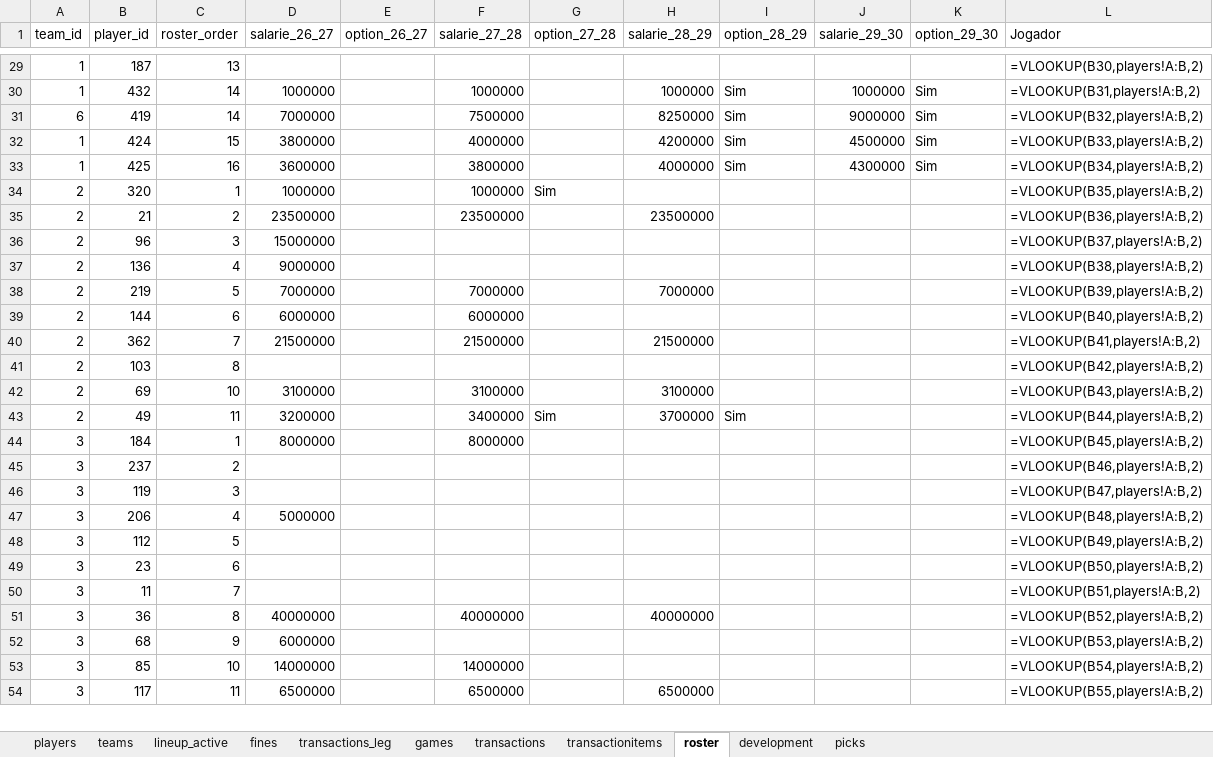
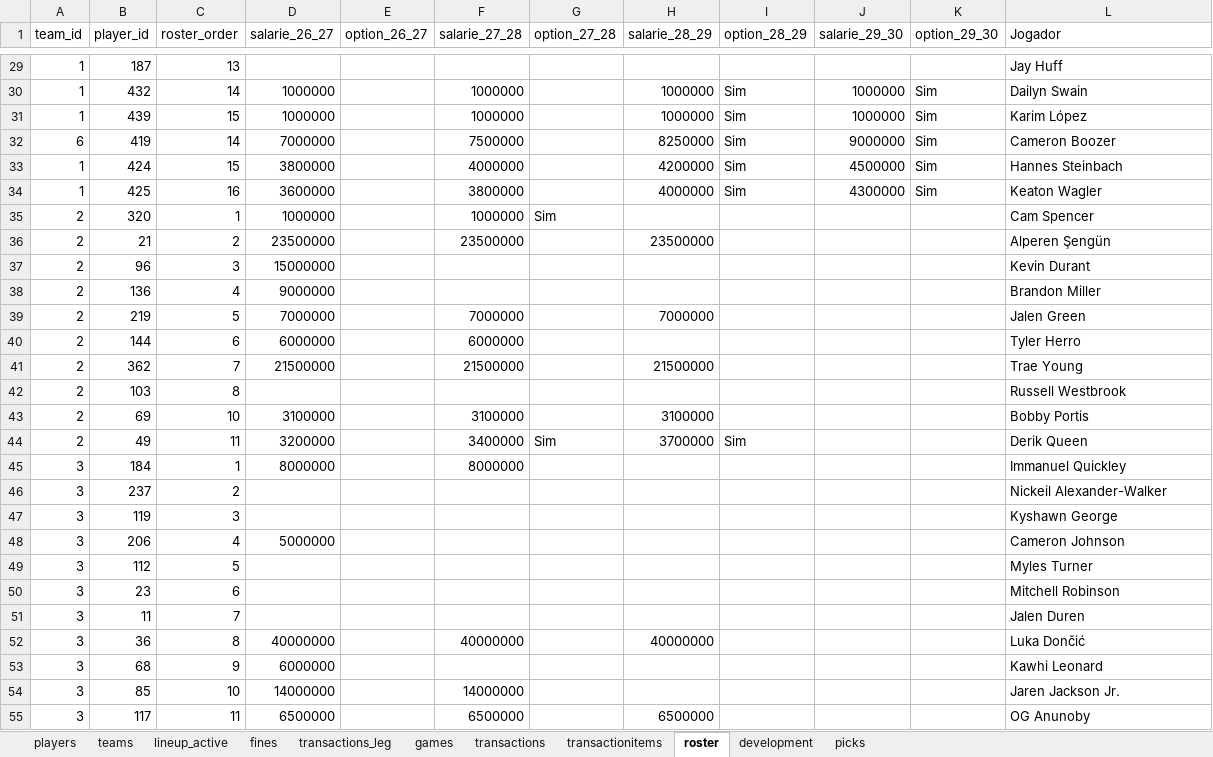
Before and after one commit to filipebrito23/Fantasy-unificado, an Excel workbook: roster.xlsx, sheet roster, drawn as a sheet; only a part is shown, gaps mark what is left out; values as stored, in another font and other column widths than the file's, no borders; formulas without a stored value are shown as written; addresses are those after the commit; the diff covers the shown part only; the diff names each change by its address in the sheet, - before the commit and + after, or states it on an @@ line.

```diff
--- a/roster.xlsx (sheet roster)
+++ b/roster.xlsx (sheet roster)
-L29 (Jogador): =VLOOKUP(B30,players!A:B,2)
+L29 (Jogador): Jay Huff
-L30 (Jogador): =VLOOKUP(B31,players!A:B,2)
+L30 (Jogador): Dailyn Swain
+row 31: 1 | 439 | 15 | 1000000 |  | 1000000 |  | 1000000 | Sim | 1000000 | Sim | Karim López
-L32 (Jogador): =VLOOKUP(B32,players!A:B,2)
+L32 (Jogador): Cameron Boozer
-L33 (Jogador): =VLOOKUP(B33,players!A:B,2)
+L33 (Jogador): Hannes Steinbach
-L34 (Jogador): =VLOOKUP(B34,players!A:B,2)
+L34 (Jogador): Keaton Wagler
-L35 (Jogador): =VLOOKUP(B35,players!A:B,2)
+L35 (Jogador): Cam Spencer
-L36 (Jogador): =VLOOKUP(B36,players!A:B,2)
+L36 (Jogador): Alperen Şengün
-L37 (Jogador): =VLOOKUP(B37,players!A:B,2)
+L37 (Jogador): Kevin Durant
-L38 (Jogador): =VLOOKUP(B38,players!A:B,2)
+L38 (Jogador): Brandon Miller
-L39 (Jogador): =VLOOKUP(B39,players!A:B,2)
+L39 (Jogador): Jalen Green
-L40 (Jogador): =VLOOKUP(B40,players!A:B,2)
+L40 (Jogador): Tyler Herro
-L41 (Jogador): =VLOOKUP(B41,players!A:B,2)
+L41 (Jogador): Trae Young
-L42 (Jogador): =VLOOKUP(B42,players!A:B,2)
+L42 (Jogador): Russell Westbrook
-L43 (Jogador): =VLOOKUP(B43,players!A:B,2)
+L43 (Jogador): Bobby Portis
-L44 (Jogador): =VLOOKUP(B44,players!A:B,2)
+L44 (Jogador): Derik Queen
-L45 (Jogador): =VLOOKUP(B45,players!A:B,2)
+L45 (Jogador): Immanuel Quickley
-L46 (Jogador): =VLOOKUP(B46,players!A:B,2)
+L46 (Jogador): Nickeil Alexander-Walker
-L47 (Jogador): =VLOOKUP(B47,players!A:B,2)
+L47 (Jogador): Kyshawn George
-L48 (Jogador): =VLOOKUP(B48,players!A:B,2)
+L48 (Jogador): Cameron Johnson
-L49 (Jogador): =VLOOKUP(B49,players!A:B,2)
+L49 (Jogador): Myles Turner
-L50 (Jogador): =VLOOKUP(B50,players!A:B,2)
+L50 (Jogador): Mitchell Robinson
-L51 (Jogador): =VLOOKUP(B51,players!A:B,2)
+L51 (Jogador): Jalen Duren
-L52 (Jogador): =VLOOKUP(B52,players!A:B,2)
+L52 (Jogador): Luka Dončić
-L53 (Jogador): =VLOOKUP(B53,players!A:B,2)
+L53 (Jogador): Kawhi Leonard
-L54 (Jogador): =VLOOKUP(B54,players!A:B,2)
+L54 (Jogador): Jaren Jackson Jr.
-L55 (Jogador): =VLOOKUP(B55,players!A:B,2)
+L55 (Jogador): OG Anunoby
```
Also changed, not shown: 5 added rows and 166 edited cells elsewhere in this sheet, sheet lineup_active, sheet players, sheet development, sheet games, sheet fines.
